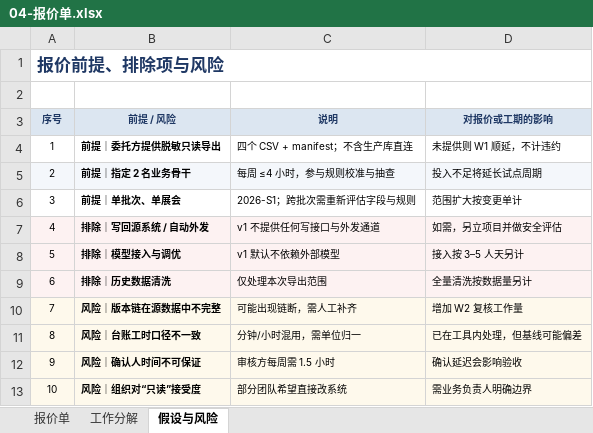
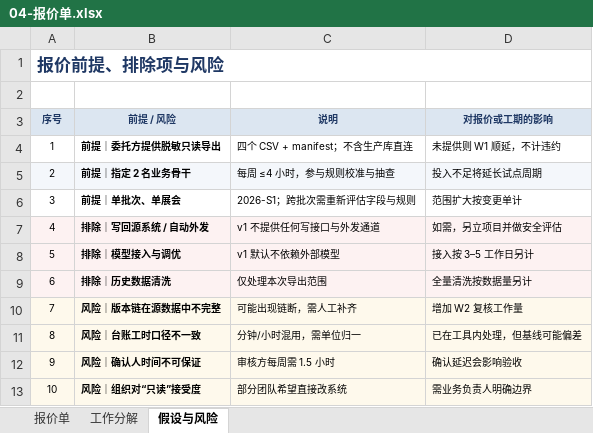
Before and after one commit to ZHISISANG/Engineering_Technology_and_InnovativePractice, an Excel workbook: docs/solution-v1/04-报价单.xlsx, sheet 假设与风险, drawn as a sheet; values as stored, in another font and other column widths than the file's, no borders; the diff names each change by its address in the sheet, - before the commit and + after, or states it on an @@ line.

```diff
--- a/docs/solution-v1/04-报价单.xlsx (sheet 假设与风险)
+++ b/docs/solution-v1/04-报价单.xlsx (sheet 假设与风险)
-D8 (对报价或工期的影响): 接入按 3–5 人天另计
+D8 (对报价或工期的影响): 接入按 3–5 工作日另计
```
Also changed, not shown: sheet 报价单, sheet 工作分解, 13 other files.
